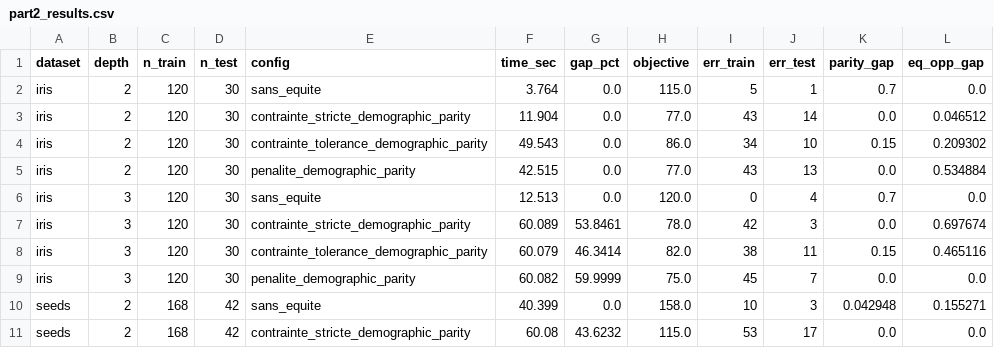
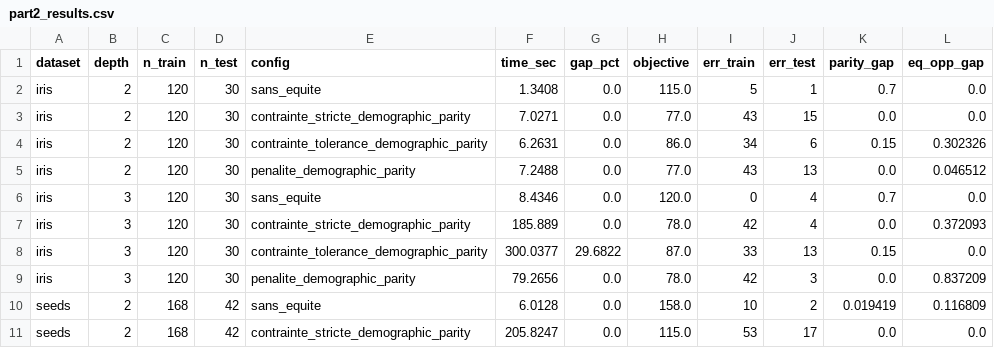
Before and after one commit to gbus23/IOML, a CSV file: results/part2_results.csv, drawn as a sheet; only a part is shown; the diff covers the shown part only.

```diff
--- a/results/part2_results.csv
+++ b/results/part2_results.csv
@@ -1,11 +1,11 @@
 dataset,depth,n_train,n_test,config,time_sec,gap_pct,objective,err_train,err_test,parity_gap,eq_opp_gap
-iris,2,120,30,sans_equite,3.764,0.0,115.0,5,1,0.7,0.0
-iris,2,120,30,contrainte_stricte_demographic_parity,11.904,0.0,77.0,43,14,0.0,0.046512
-iris,2,120,30,contrainte_tolerance_demographic_parity,49.543,0.0,86.0,34,10,0.15,0.209302
-iris,2,120,30,penalite_demographic_parity,42.515,0.0,77.0,43,13,0.0,0.534884
-iris,3,120,30,sans_equite,12.513,0.0,120.0,0,4,0.7,0.0
-iris,3,120,30,contrainte_stricte_demographic_parity,60.089,53.8461,78.0,42,3,0.0,0.697674
-iris,3,120,30,contrainte_tolerance_demographic_parity,60.079,46.3414,82.0,38,11,0.15,0.465116
-iris,3,120,30,penalite_demographic_parity,60.082,59.9999,75.0,45,7,0.0,0.0
-seeds,2,168,42,sans_equite,40.399,0.0,158.0,10,3,0.042948,0.155271
-seeds,2,168,42,contrainte_stricte_demographic_parity,60.08,43.6232,115.0,53,17,0.0,0.0
+iris,2,120,30,sans_equite,1.3408,0.0,115.0,5,1,0.7,0.0
+iris,2,120,30,contrainte_stricte_demographic_parity,7.0271,0.0,77.0,43,15,0.0,0.0
+iris,2,120,30,contrainte_tolerance_demographic_parity,6.2631,0.0,86.0,34,6,0.15,0.302326
+iris,2,120,30,penalite_demographic_parity,7.2488,0.0,77.0,43,13,0.0,0.046512
+iris,3,120,30,sans_equite,8.4346,0.0,120.0,0,4,0.7,0.0
+iris,3,120,30,contrainte_stricte_demographic_parity,185.889,0.0,78.0,42,4,0.0,0.372093
+iris,3,120,30,contrainte_tolerance_demographic_parity,300.0377,29.6822,87.0,33,13,0.15,0.0
+iris,3,120,30,penalite_demographic_parity,79.2656,0.0,78.0,42,3,0.0,0.837209
+seeds,2,168,42,sans_equite,6.0128,0.0,158.0,10,2,0.019419,0.116809
+seeds,2,168,42,contrainte_stricte_demographic_parity,205.8247,0.0,115.0,53,17,0.0,0.0
```
Also changed, not shown: 155 edited cells elsewhere in this file, results/part1_results.csv, results/part3_results.csv, 54 other files.
